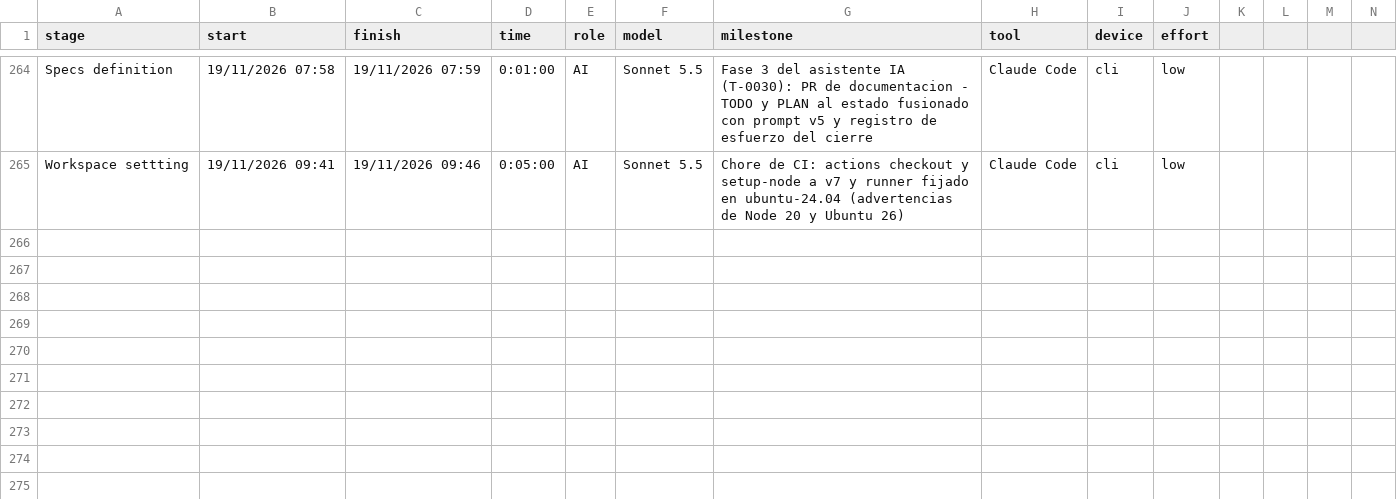
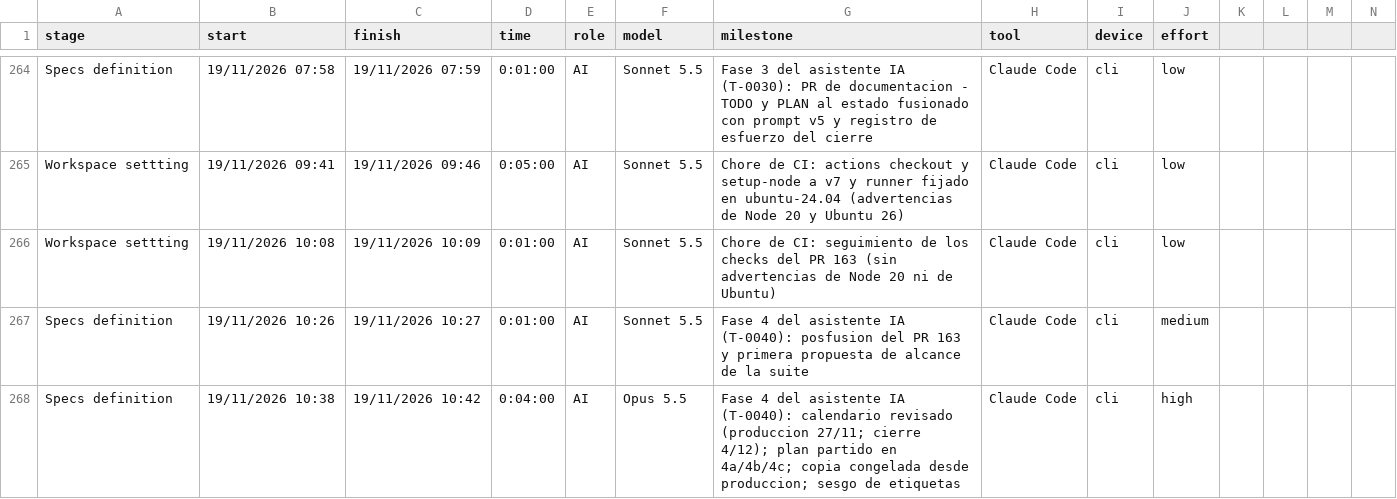
Before and after one commit to ocastelblanco/babel-letiende, a CSV file: tracking-detail.csv, drawn as a sheet; only a part is shown, gaps mark what is left out; rows hold the shown columns only; the diff names each change by its address in the sheet, - before the commit and + after, or states it on an @@ line.

```diff
--- a/tracking-detail.csv
+++ b/tracking-detail.csv
+row 266: Workspace settting | 19/11/2026 10:08 | 19/11/2026 10:09 | 0:01:00 | AI | Sonnet 5.5 | Chore de CI: seguimiento de los checks del PR 163 (sin advertencias de Node 20 ni de Ubuntu) | Claude Code | cli | low
+row 267: Specs definition | 19/11/2026 10:26 | 19/11/2026 10:27 | 0:01:00 | AI | Sonnet 5.5 | Fase 4 del asistente IA (T-0040): posfusion del PR 163 y primera propuesta de alcance de la suite | Claude Code | cli | medium
+row 268: Specs definition | 19/11/2026 10:38 | 19/11/2026 10:42 | 0:04:00 | AI | Opus 5.5 | Fase 4 del asistente IA (T-0040): calendario revisado (produccion 27/11; cierre 4/12); plan partido en 4a/4b/4c; copia congelada desde produccion; sesgo de etiquetas | Claude Code | cli | high
```
Also changed, not shown: 5 other files.
